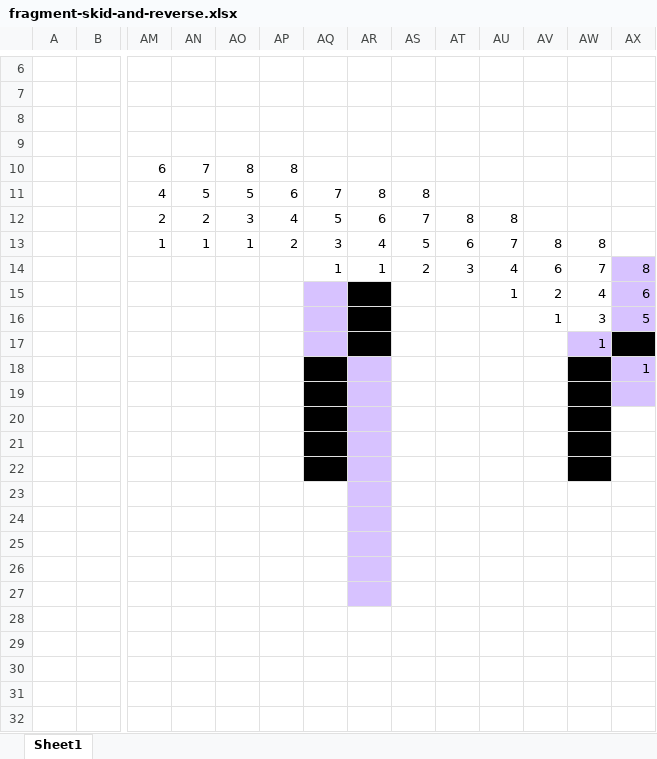
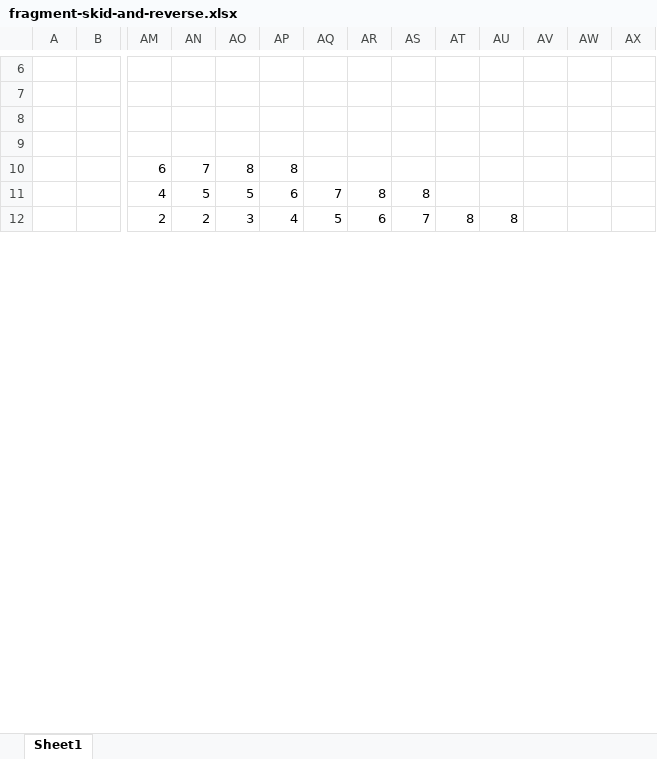
Before and after one commit to jdimauro/witch-lights, an Excel workbook: animations/fragment-skid-and-reverse.xlsx, sheet Sheet1, drawn as a sheet; only a part is shown, gaps mark what is left out; values as stored, in another font and other column widths than the file's, no borders; conditional formats not drawn; removed rows and columns are numbered as before the commit, all else as after; rows hold the shown columns only; the diff covers the shown part only; the diff names each change by its address in the sheet, - before the commit and + after, or states it on an @@ line.

Commit message:
Adjusted skid-and-reverse animation

```diff
--- a/animations/fragment-skid-and-reverse.xlsx (sheet Sheet1)
+++ b/animations/fragment-skid-and-reverse.xlsx (sheet Sheet1)
-row 13:  |  | 1 | 1 | 1 | 2 | 3 | 4 | 5 | 6 | 7 | 8 | 8
-row 14:  |  |  |  |  |  | 1 | 1 | 2 | 3 | 4 | 6 | 7 | 8
-row 15:  |  |  |  |  |  |  |  |  |  | 1 | 2 | 4 | 6
-row 16:  |  |  |  |  |  |  |  |  |  |  | 1 | 3 | 5
-row 17:  |  |  |  |  |  |  |  |  |  |  |  | 1 | 3
-row 18:  |  |  |  |  |  |  |  |  |  |  |  |  | 1
-row 19: (empty)
-row 20: (empty)
-row 21: (empty)
-row 22: (empty)
-row 23: (empty)
-row 24: (empty)
-row 25: (empty)
-row 26: (empty)
-row 27: (empty)
-row 28: (empty)
-row 29: (empty)
-row 30: (empty)
-row 31: (empty)
-row 32: (empty)
```
Also changed, not shown: 28 added rows and 8 removed rows elsewhere in this sheet.
